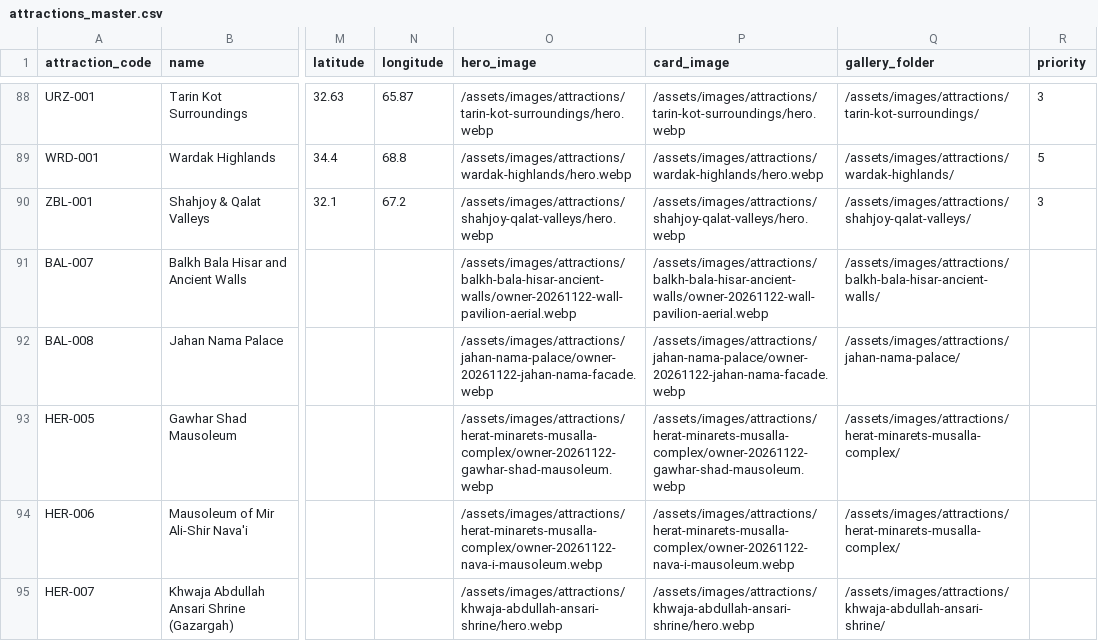
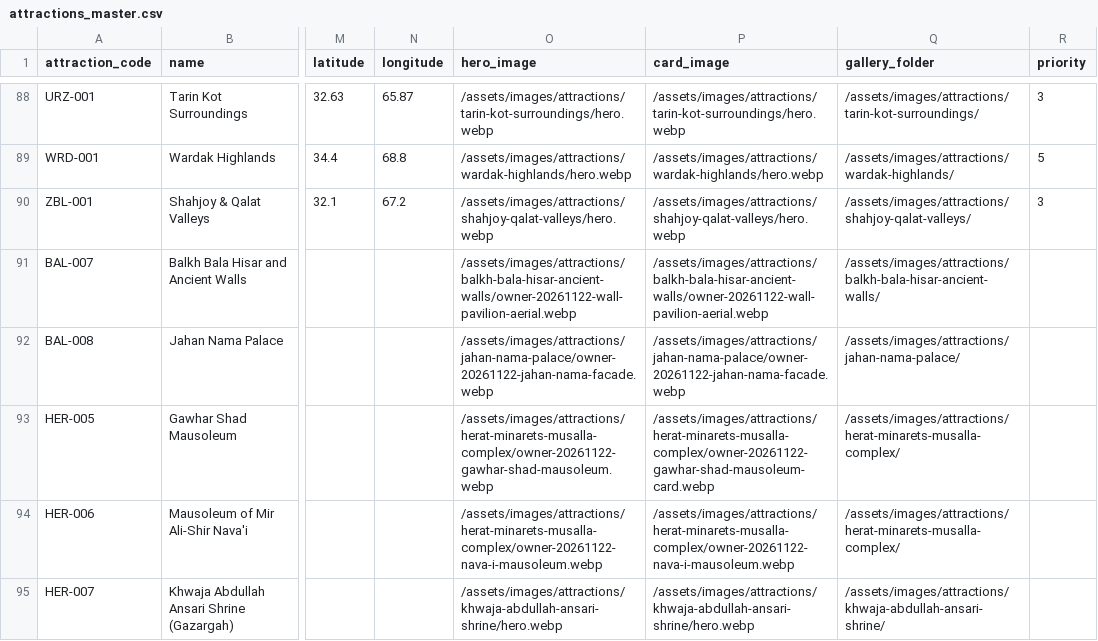
Before and after one commit to james-sidiqi/afghantours-cpanel-final-2026-09-05, a CSV file: data/attractions_master.csv, drawn as a sheet; only a part is shown, gaps mark what is left out; the diff names each change by its address in the sheet, - before the commit and + after, or states it on an @@ line.

Commit message:
Show the ribbed dome on the Gawhar Shad Mausoleum card (t477)
Listing cards were centre-cropping the portrait exterior (Mausoleum-3) down to the brick wall and losing the dome. Add a dedicated 16:9 card WebP with the ribbed dome at the top, prefer card_image on attraction listing cards, and set object-position so wide tiles keep the dome in frame. The attraction hero stays the full exterior, biased up (center 15%) so the dome is also visible at 1440. Shared card CSS is unchanged. Credit: Photo: AfghanTours.

```diff
--- a/data/attractions_master.csv
+++ b/data/attractions_master.csv
-P93 (card_image): /assets/images/attractions/herat-minarets-musalla-complex/owner-20261122-gawhar-shad-mausoleum.webp
+P93 (card_image): /assets/images/attractions/herat-minarets-musalla-complex/owner-20261122-gawhar-shad-mausoleum-card.webp
```
Also changed, not shown: 46 other files.
